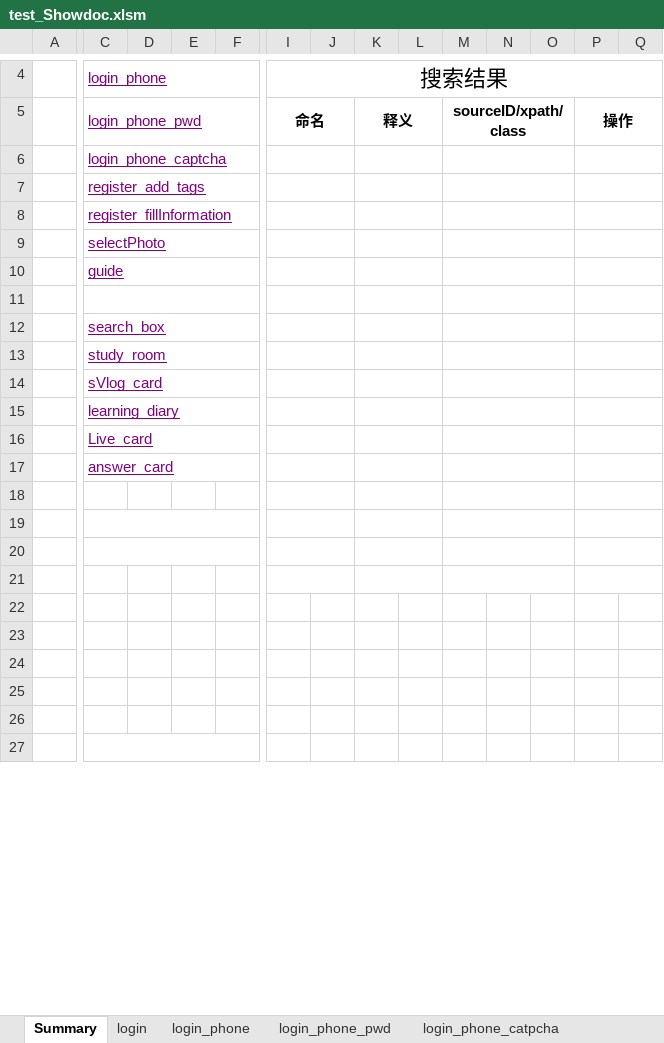
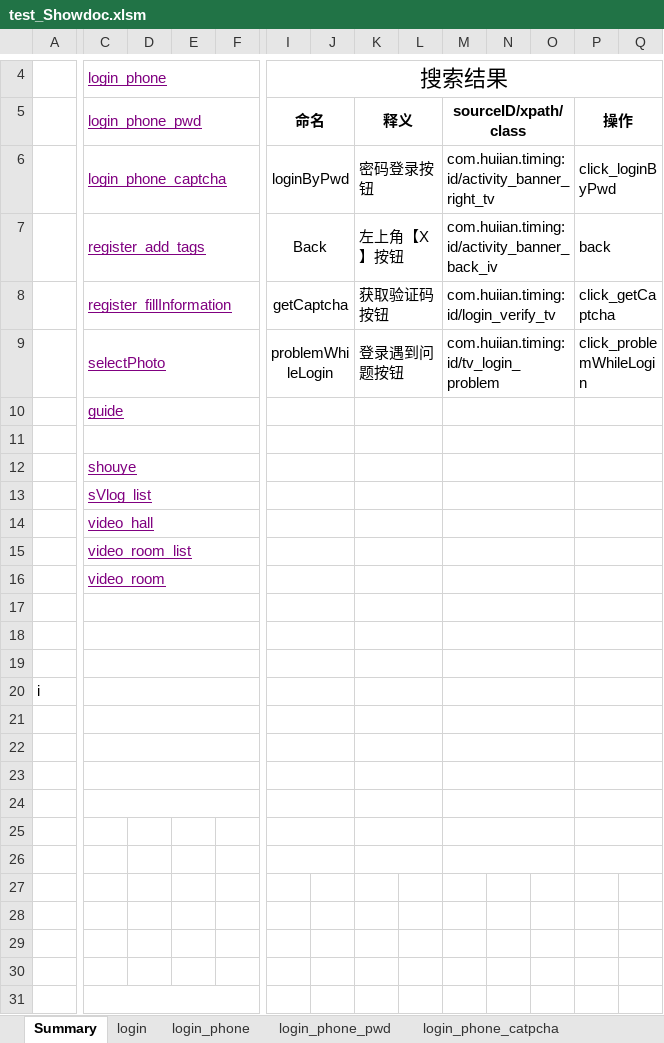
Before and after one commit to mr-xuxq/Timing, an Excel workbook: test_Showdoc.xlsm, sheet Summary, drawn as a sheet; only a part is shown, gaps mark what is left out; values as stored, in another font and other column widths than the file's, no borders; charts and pictures not drawn; removed rows and columns are numbered as before the commit, all else as after; rows hold the shown columns only; the diff covers the shown part only; the diff names each change by its address in the sheet, - before the commit and + after, or states it on an @@ line.

```diff
--- a/test_Showdoc.xlsm (sheet Summary)
+++ b/test_Showdoc.xlsm (sheet Summary)
-row 6:  | login_phone_captcha
-row 7:  | register_add_tags
-row 8:  | register_fillInformation
-row 9:  | selectPhoto
+row 6:  | login_phone_captcha |  |  |  | loginByPwd |  | 密码登录按钮 |  | com.huiian.timing:id/activity_banner_right_tv |  |  | click_loginByPwd
+row 7:  | register_add_tags |  |  |  | Back |  | 左上角【X】按钮 |  | com.huiian.timing:id/activity_banner_back_iv |  |  | back
+row 8:  | register_fillInformation |  |  |  | getCaptcha |  | 获取验证码按钮 |  | com.huiian.timing:id/login_verify_tv |  |  | click_getCaptcha
+row 9:  | selectPhoto |  |  |  | problemWhileLogin |  | 登录遇到问题按钮 |  | com.huiian.timing:id/tv_login_problem |  |  | click_problemWhileLogin
-C12: search_box
+C12: shouye
-C13: study_room
+C13: sVlog_list
-C14: sVlog_card
+C14: video_hall
-C15: learning_diary
+C15: video_room_list
-C16: Live_card
+C16: video_room
-C17: answer_card
+C17: (empty)
+row 18: (empty)
+row 19: (empty)
+row 20: i
+row 21: (empty)
+C22:G22 merged
+I26:J26 merged
+K26:L26 merged
+M26:O26 merged
+P26:Q26 merged
```
Also changed, not shown: 2 added rows, 2 removed rows, 2 edited cells and merged cells elsewhere in this sheet, sheet sVlog_list, sheet video_room, sheet shouye, sheet video_hall, sheet setting, sheet video_room_list, other sheet tabs, charts or pictures, 7 other files.
